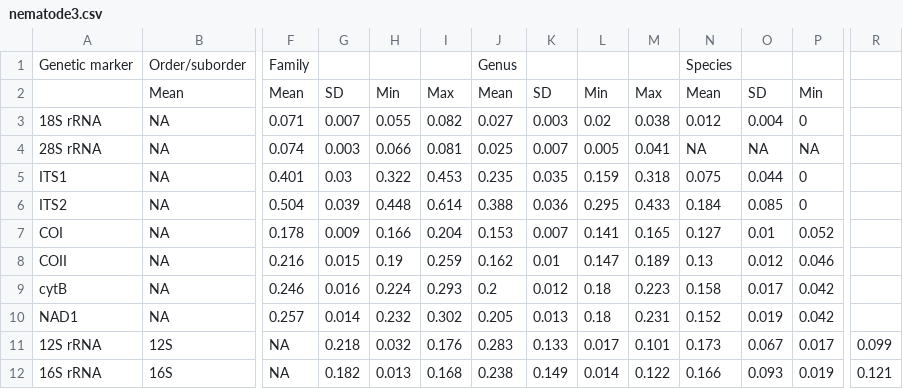
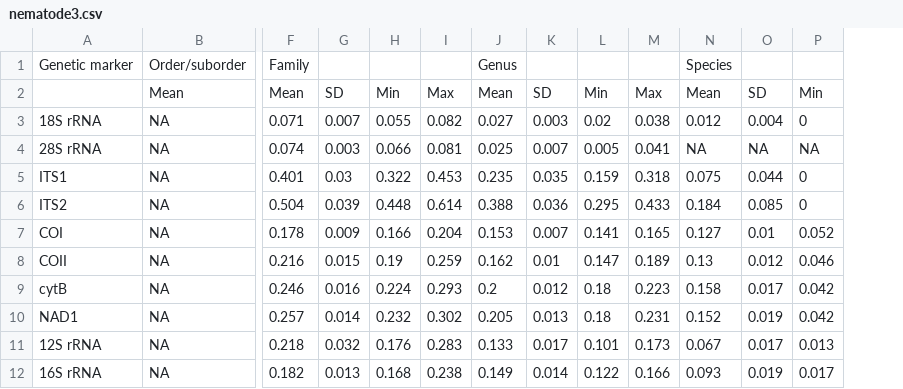
Before and after one commit to tanaphum/ABIApp, a CSV file: inst/ABI/data/nematode3.csv, drawn as a sheet; only a part is shown, gaps mark what is left out; the diff covers the shown part only; the diff names each change by its address in the sheet, - before the commit and + after, or states it on an @@ line.

```diff
--- a/inst/ABI/data/nematode3.csv
+++ b/inst/ABI/data/nematode3.csv
-column R, rows 11-12: 0.099 | 0.121
-B11: 12S
+B11: NA
-F11: NA
+F11: 0.218
-G11: 0.218
+G11: 0.032
-H11: 0.032
+H11: 0.176
-I11: 0.176
+I11: 0.283
-J11: 0.283
+J11: 0.133
-K11: 0.133
+K11: 0.017
-L11: 0.017
+L11: 0.101
-M11: 0.101
+M11: 0.173
-N11: 0.173
+N11: 0.067
-O11: 0.067
+O11: 0.017
-P11: 0.017
+P11: 0.013
-B12: 16S
+B12: NA
-F12: NA
+F12: 0.182
-G12: 0.182
+G12: 0.013
-H12: 0.013
+H12: 0.168
-I12: 0.168
+I12: 0.238
-J12: 0.238
+J12: 0.149
-K12: 0.149
+K12: 0.014
-L12: 0.014
+L12: 0.122
-M12: 0.122
+M12: 0.166
-N12: 0.166
+N12: 0.093
-O12: 0.093
+O12: 0.019
-P12: 0.019
+P12: 0.017
```
Also changed, not shown: 2 edited cells elsewhere in this file, inst/ABI/data/nematode2.csv, 28 other files.
